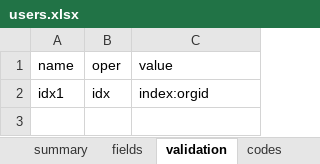
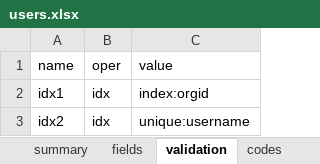
Before and after one commit to yumoqing/rbac, an Excel workbook: models/users.xlsx, sheet validation, drawn as a sheet; values as stored, in another font and other column widths than the file's, no borders; the diff names each change by its address in the sheet, - before the commit and + after, or states it on an @@ line.

```diff
--- a/models/users.xlsx (sheet validation)
+++ b/models/users.xlsx (sheet validation)
+row 3: idx2 | idx | unique:username
```
Also changed, not shown: models/organization.xlsx, 2 other files.
